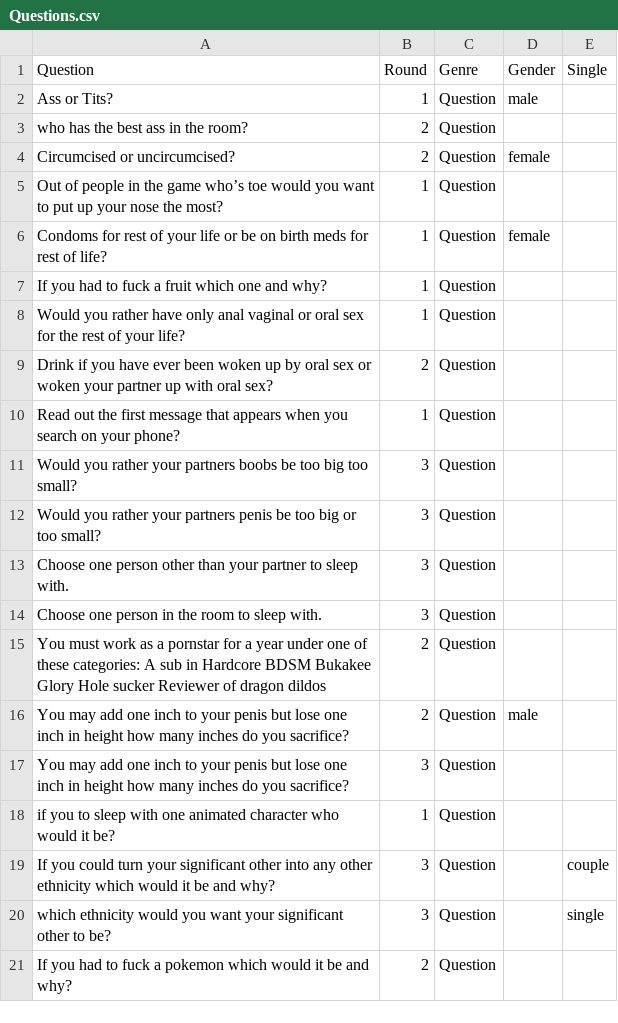
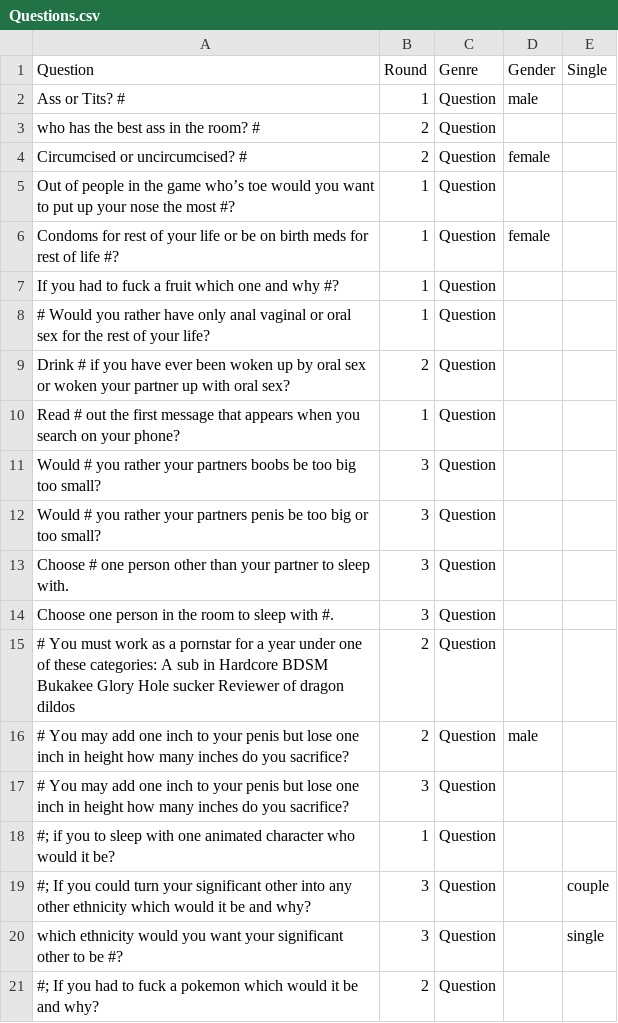
Before and after one commit to SilverLewis/QuestionApp, a CSV file: Assets/CSV/Questions.csv, drawn as a sheet.

```diff
--- a/Assets/CSV/Questions.csv
+++ b/Assets/CSV/Questions.csv
@@ -1,21 +1,21 @@
 Question,Round,Genre ,Gender,Single
- Ass or Tits? ,1,Question,male,
- who has the best ass in the room?,2,Question,,
- Circumcised or uncircumcised?,2,Question,female,
- Out of people in the game who’s toe would you want to put up your nose the most?,1,Question,,
- Condoms for rest of your life or be on birth meds for rest of life?,1,Question,female,
- If you had to fuck a fruit which one and why?,1,Question,,
- Would you rather have only anal vaginal or oral sex for the rest of your life?,1,Question,,
- Drink if you have ever been woken up by oral sex or woken your partner up with oral sex?,2,Question,,
- Read out the first message that appears when you search  on your phone?,1,Question,,
- Would you rather your partners boobs be too big too small?,3,Question,,
- Would you rather your partners penis be too big or too small?,3,Question,,
- Choose one person other than your partner to sleep with.,3,Question,,
- Choose one person in the room to sleep with.,3,Question,,
- You must work as a pornstar for a year under one of these categories: A sub in Hardcore BDSM Bukakee Glory Hole sucker Reviewer of dragon dildos,2,Question,,
- You may add one inch to your penis but lose one inch in height how many inches do you sacrifice?,2,Question,male,
- You may add one inch to your penis but lose one inch in height how many inches do you sacrifice?,3,Question,,
- if you to sleep with one animated character who would it be?,1,Question,,
- If you could turn your significant other into any other ethnicity which would it be and why?,3,Question,,couple
-which ethnicity would you want your significant other to be?,3,Question,,single
- If you had to fuck a pokemon which would it be and why?,2,Question,,
+ Ass or Tits? #,1,Question,male,
+ who has the best ass in the room? #,2,Question,,
+ Circumcised or uncircumcised? #,2,Question,female,
+ Out of people in the game who’s toe would you want to put up your nose the most #?,1,Question,,
+ Condoms for rest of your life or be on birth meds for rest of life #?,1,Question,female,
+ If you had to fuck a fruit which one and why #?,1,Question,,
+ # Would you rather have only anal vaginal or oral sex for the rest of your life?,1,Question,,
+ Drink # if you have ever been woken up by oral sex or woken your partner up with oral sex?,2,Question,,
+ Read # out the first message that appears when you search  on your phone?,1,Question,,
+ Would # you rather your partners boobs be too big too small?,3,Question,,
+ Would # you rather your partners penis be too big or too small?,3,Question,,
+ Choose # one person other than your partner to sleep with.,3,Question,,
+ Choose one person in the room to sleep with #.,3,Question,,
+ # You must work as a pornstar for a year under one of these categories: A sub in Hardcore BDSM Bukakee Glory Hole sucker Reviewer of dragon dildos,2,Question,,
+ # You may add one inch to your penis but lose one inch in height how many inches do you sacrifice?,2,Question,male,
+ # You may add one inch to your penis but lose one inch in height how many inches do you sacrifice?,3,Question,,
+ #; if you to sleep with one animated character who would it be?,1,Question,,
+ #; If you could turn your significant other into any other ethnicity which would it be and why?,3,Question,,couple
+ which ethnicity would you want your significant other to be #?,3,Question,,single
+ #; If you had to fuck a pokemon which would it be and why?,2,Question,,
```
Also changed, not shown: 6 other files.
